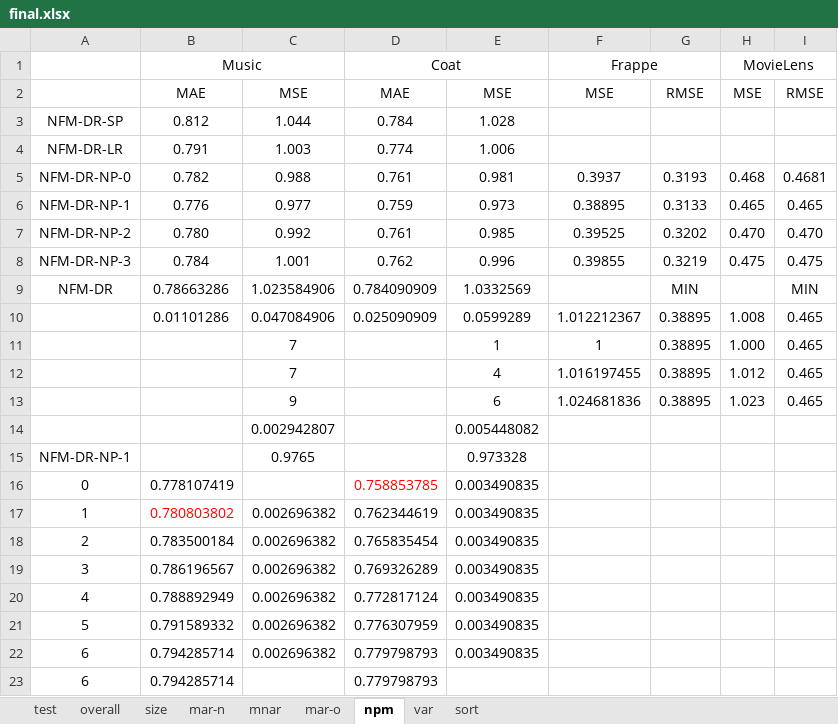
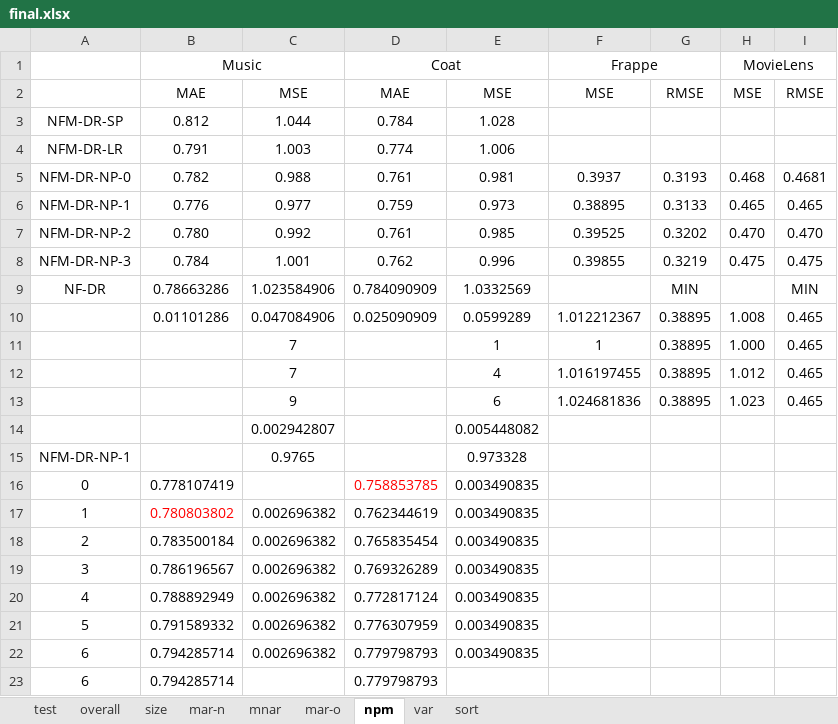
Before and after one commit to kiminh/RespRec, an Excel workbook: UbsRec/final.xlsx, sheet npm, drawn as a sheet; values as stored, in another font and other column widths than the file's, no borders; the diff names each change by its address in the sheet, - before the commit and + after, or states it on an @@ line.

```diff
--- a/UbsRec/final.xlsx (sheet npm)
+++ b/UbsRec/final.xlsx (sheet npm)
-A9: NFM-DR
+A9: NF-DR
```
Also changed, not shown: sheet size, sheet overall, sheet mar-o, sheet mnar, sheet mar-n, 22 other files.
